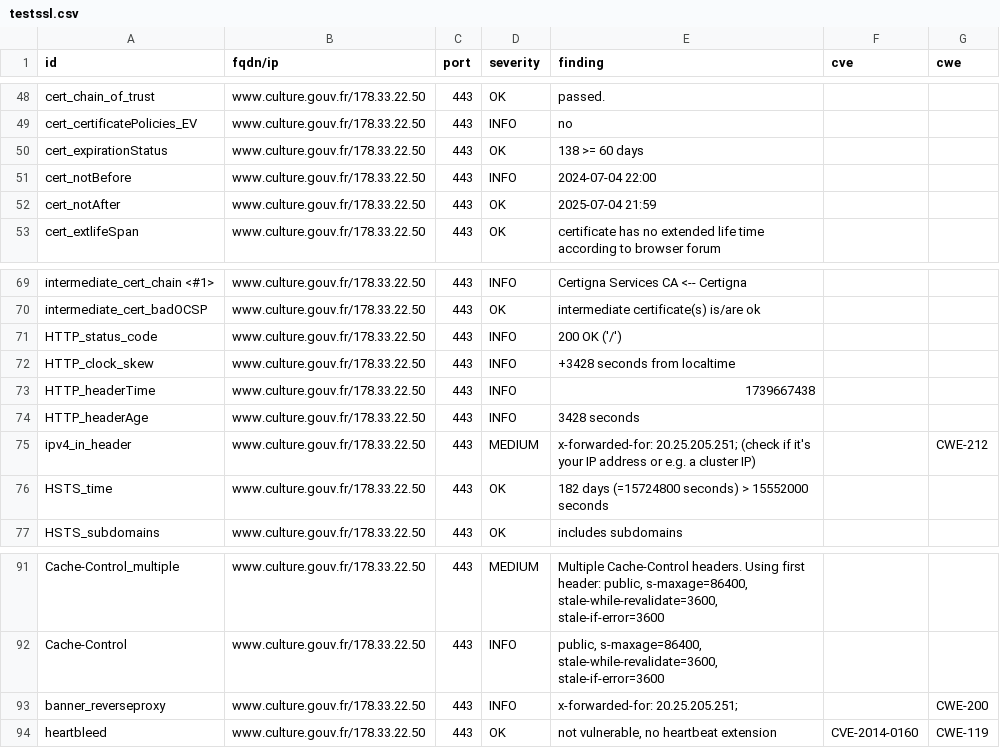
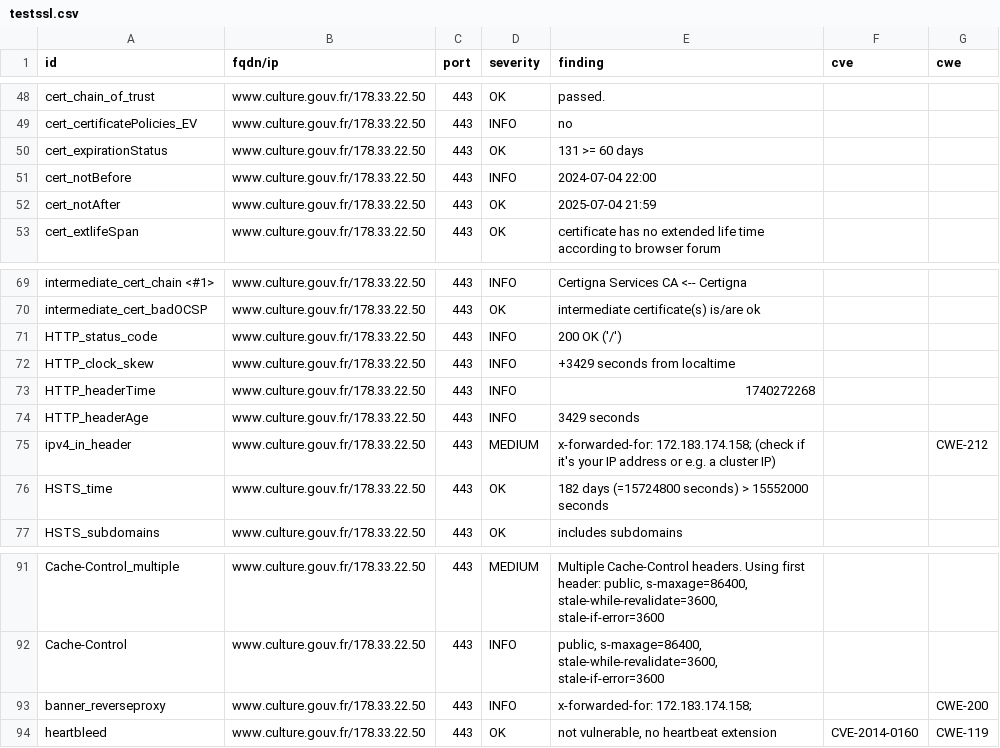
Before and after one commit to culturecommunication/dashlord, a CSV file: results/aHR0cHM6Ly93d3cuY3VsdHVyZS5nb3V2LmZyLw==/testssl.csv, drawn as a sheet; only a part is shown, gaps mark what is left out.

```diff
--- a/results/aHR0cHM6Ly93d3cuY3VsdHVyZS5nb3V2LmZyLw==/testssl.csv
+++ b/results/aHR0cHM6Ly93d3cuY3VsdHVyZS5nb3V2LmZyLw==/testssl.csv
@@ -49,3 +49,3 @@
 "cert_certificatePolicies_EV","www.culture.gouv.fr/178.33.22.50","443","INFO","no","",""
-"cert_expirationStatus","www.culture.gouv.fr/178.33.22.50","443","OK","138 >= 60 days","",""
+"cert_expirationStatus","www.culture.gouv.fr/178.33.22.50","443","OK","131 >= 60 days","",""
 "cert_notBefore","www.culture.gouv.fr/178.33.22.50","443","INFO","2024-07-04 22:00","",""
@@ -71,6 +71,6 @@
 "HTTP_status_code","www.culture.gouv.fr/178.33.22.50","443","INFO","200 OK ('/')","",""
-"HTTP_clock_skew","www.culture.gouv.fr/178.33.22.50","443","INFO","+3428 seconds from localtime","",""
-"HTTP_headerTime","www.culture.gouv.fr/178.33.22.50","443","INFO","1739667438","",""
-"HTTP_headerAge","www.culture.gouv.fr/178.33.22.50","443","INFO","3428 seconds","",""
-"ipv4_in_header","www.culture.gouv.fr/178.33.22.50","443","MEDIUM","x-forwarded-for: 20.25.205.251; (check if it's your IP address or e.g. a cluster IP)","","CWE-212"
+"HTTP_clock_skew","www.culture.gouv.fr/178.33.22.50","443","INFO","+3429 seconds from localtime","",""
+"HTTP_headerTime","www.culture.gouv.fr/178.33.22.50","443","INFO","1740272268","",""
+"HTTP_headerAge","www.culture.gouv.fr/178.33.22.50","443","INFO","3429 seconds","",""
+"ipv4_in_header","www.culture.gouv.fr/178.33.22.50","443","MEDIUM","x-forwarded-for: 172.183.174.158; (check if it's your IP address or e.g. a cluster IP)","","CWE-212"
 "HSTS_time","www.culture.gouv.fr/178.33.22.50","443","OK","182 days (=15724800 seconds) > 15552000 seconds","",""
@@ -92,3 +92,3 @@
 "Cache-Control","www.culture.gouv.fr/178.33.22.50","443","INFO","public, s-maxage=86400, stale-while-revalidate=3600, stale-if-error=3600","",""
-"banner_reverseproxy","www.culture.gouv.fr/178.33.22.50","443","INFO","x-forwarded-for: 20.25.205.251;","","CWE-200"
+"banner_reverseproxy","www.culture.gouv.fr/178.33.22.50","443","INFO","x-forwarded-for: 172.183.174.158;","","CWE-200"
 "heartbleed","www.culture.gouv.fr/178.33.22.50","443","OK","not vulnerable, no heartbeat extension","CVE-2014-0160","CWE-119"
```
Also changed, not shown: 7 other files.
